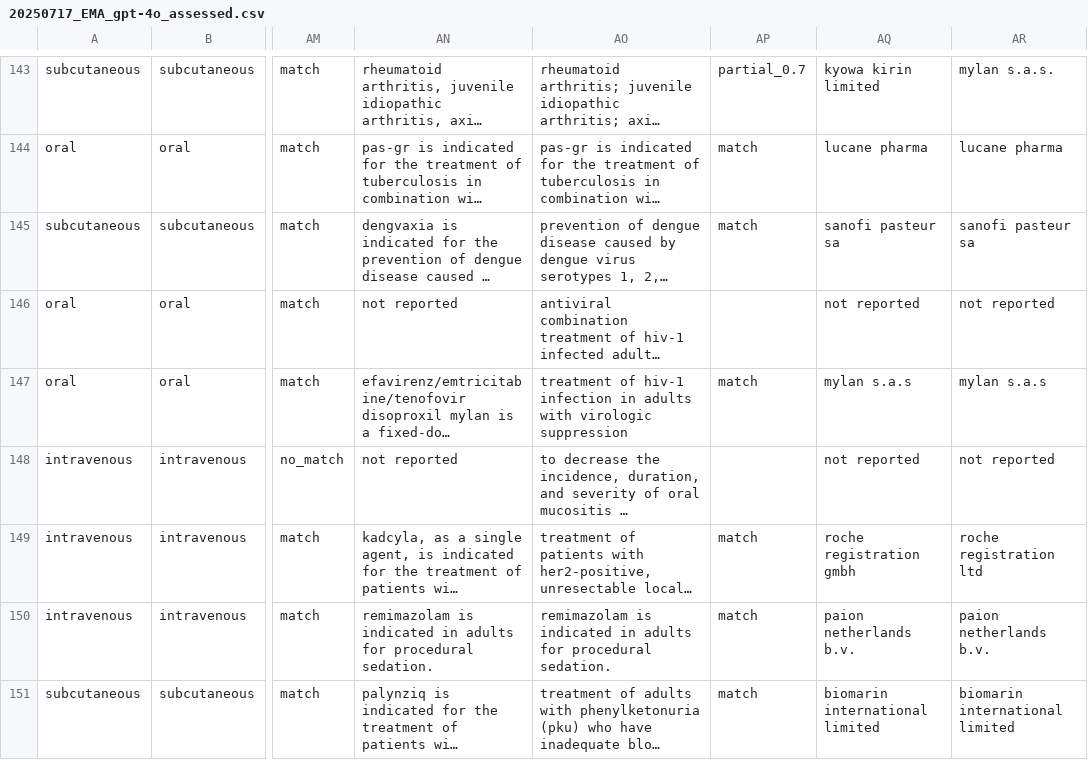
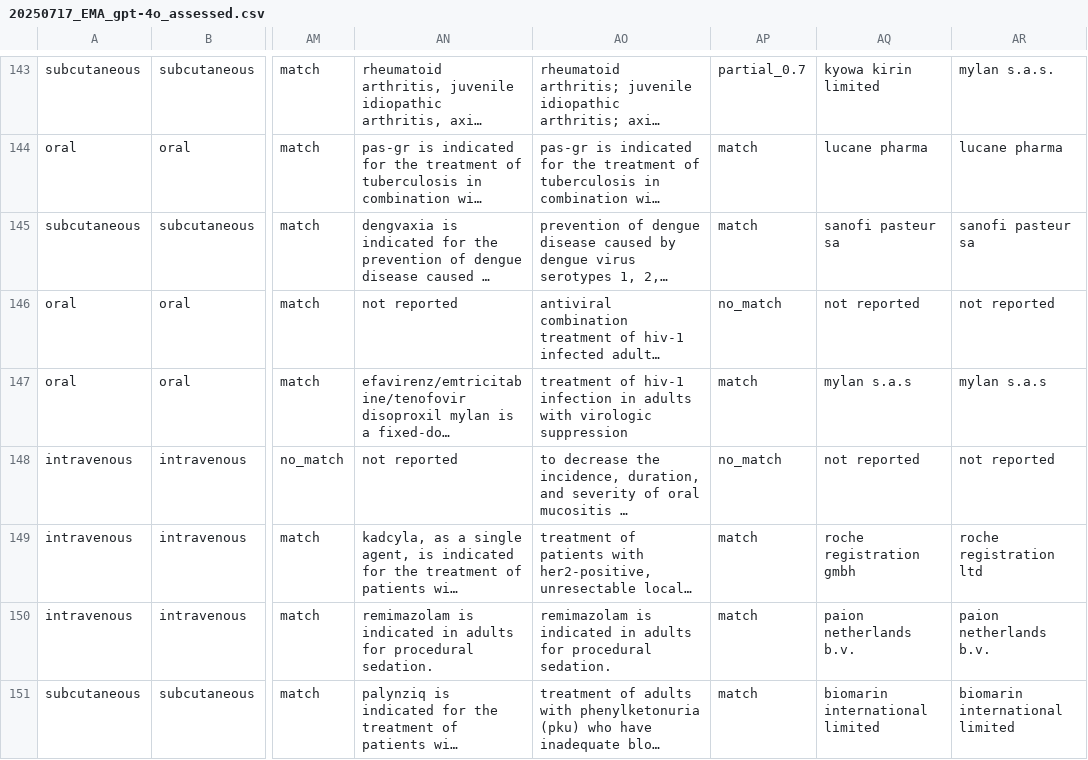
Before and after one commit to dcr-unibe-ch/DrugFork, a CSV file: evaluation/processed_files/20250717_EMA_gpt-4o_assessed.csv, drawn as a sheet; only a part is shown, gaps mark what is left out; long unchanged cells end in …; the diff covers the shown part only; the diff names each change by its address in the sheet, - before the commit and + after, or states it on an @@ line.

Commit message:
update ema and australia evaluation

```diff
--- a/evaluation/processed_files/20250717_EMA_gpt-4o_assessed.csv
+++ b/evaluation/processed_files/20250717_EMA_gpt-4o_assessed.csv
-AP146: (empty)
+AP146: no_match
-AP148: (empty)
+AP148: no_match
```
Also changed, not shown: 7 edited cells elsewhere in this file, evaluation/processed_files/20250717_Australia_gpt-4o_assessed.csv, 5 other files.
